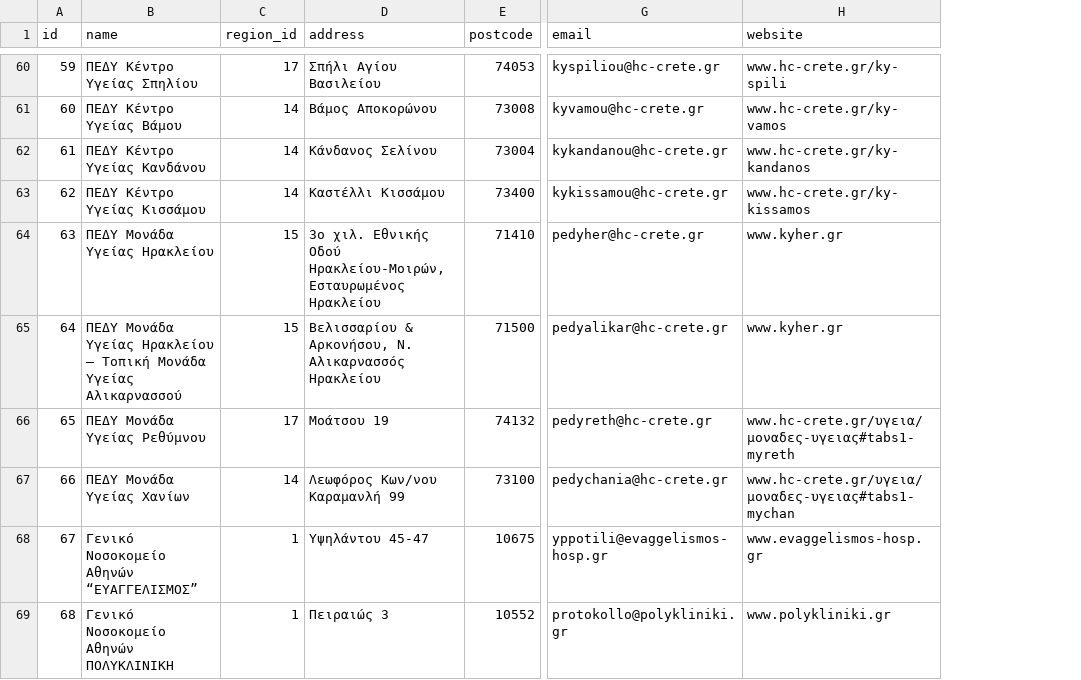
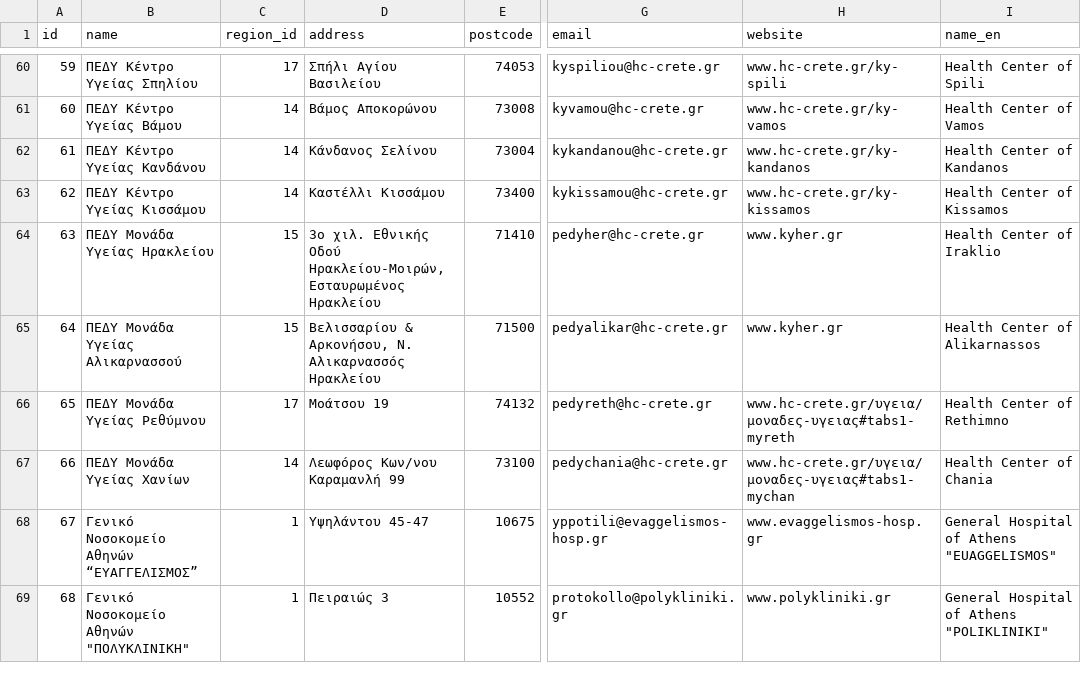
Before and after one commit to theathral/WebInformationSystems, a CSV file: Hospitals.csv, drawn as a sheet; only a part is shown, gaps mark what is left out; the diff covers the shown part only; the diff names each change by its address in the sheet, - before the commit and + after, or states it on an @@ line.

Commit message:
language .csv updates fix setHospital function in health4u.js

```diff
--- a/Hospitals.csv
+++ b/Hospitals.csv
+column I (name_en), rows 60-69: Health Center of Spili | Health Center of Vamos | Health Center of Kandanos | Health Center of Kissamos | Health Center of Iraklio | Health Center of Alikarnassos | Health Center of Rethimno | Health Center of Chania | General Hospital of Athens "EUAGGELISMOS" | General Hospital of Athens "POLIKLINIKI"
-B65 (name): …Μονάδα Υγείας Ηρακλείου – Τοπική Μονάδα Υγείας Αλικαρνασσού
+B65 (name): …Μονάδα Υγείας Αλικαρνασσού
-B69 (name): Γενικό Νοσοκομείο Αθηνών ΠΟΛΥΚΛΙΝΙΚΗ
+B69 (name): Γενικό Νοσοκομείο Αθηνών "ΠΟΛΥΚΛΙΝΙΚΗ"
```
Also changed, not shown: 8 edited cells elsewhere in this file, Departments.csv, 2 other files.
